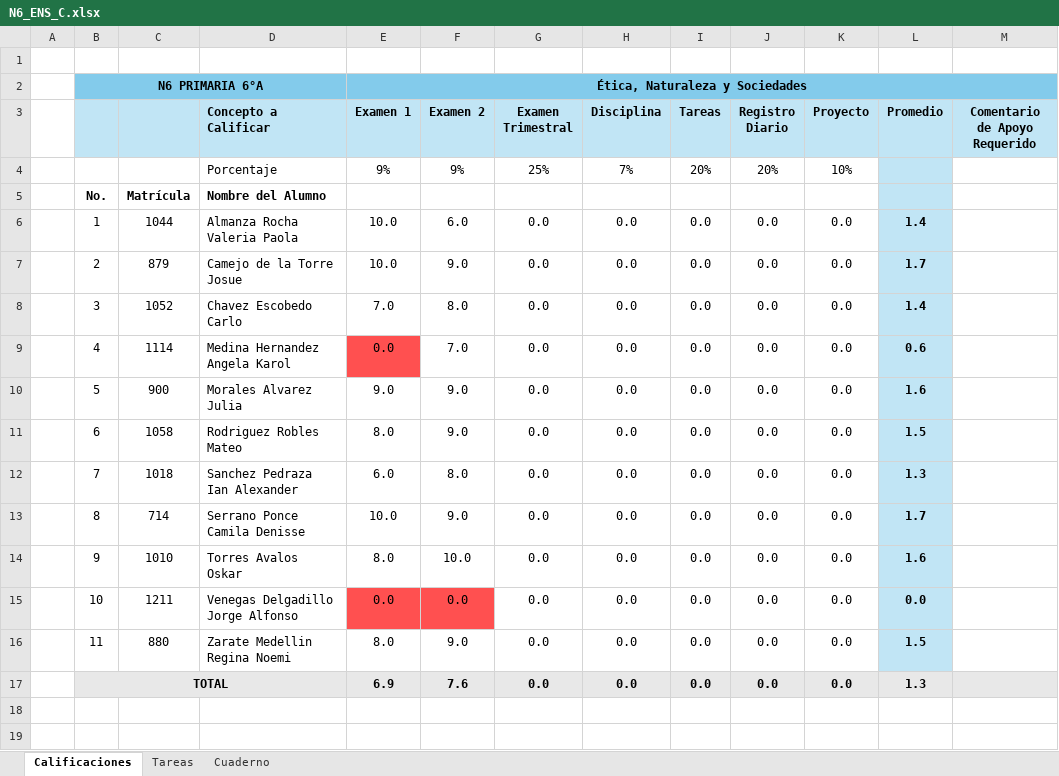
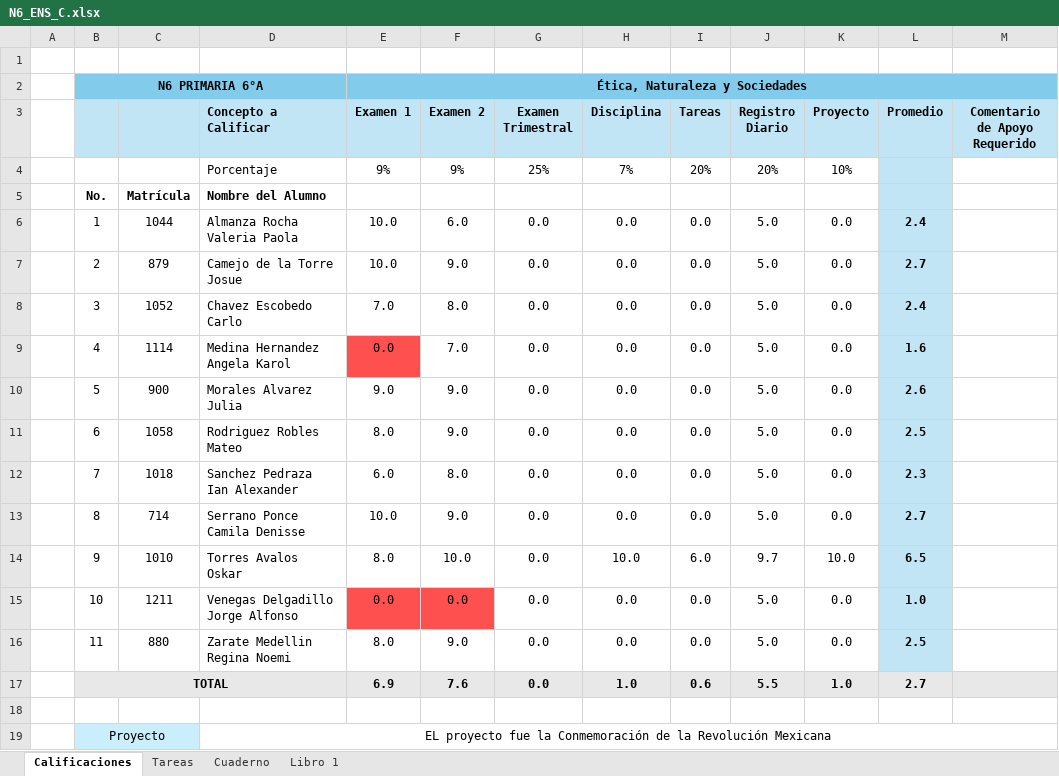
Before and after one commit to ElisaGuerra/Meraki, an Excel workbook: Calificaciones 2025-2026/N6_ENS_C.xlsx, sheet Calificaciones, drawn as a sheet; values as stored, in another font and other column widths than the file's, no borders; the diff names each change by its address in the sheet, - before the commit and + after, or states it on an @@ line.

```diff
--- a/Calificaciones 2025-2026/N6_ENS_C.xlsx (sheet Calificaciones)
+++ b/Calificaciones 2025-2026/N6_ENS_C.xlsx (sheet Calificaciones)
+sheet tab: Libro 1
-J6:J13 (Registro Diario): 0.0
+J6:J13 (Registro Diario): 5.0
-L6 (Promedio): 1.4
+L6 (Promedio): 2.4
-L7 (Promedio): 1.7
+L7 (Promedio): 2.7
-L8 (Promedio): 1.4
+L8 (Promedio): 2.4
-L9 (Promedio): 0.6
+L9 (Promedio): 1.6
-L10 (Promedio): 1.6
+L10 (Promedio): 2.6
-L11 (Promedio): 1.5
+L11 (Promedio): 2.5
-L12 (Promedio): 1.3
+L12 (Promedio): 2.3
-L13 (Promedio): 1.7
+L13 (Promedio): 2.7
-H14 (Disciplina): 0.0
+H14 (Disciplina): 10.0
-I14 (Tareas): 0.0
+I14 (Tareas): 6.0
-J14 (Registro Diario): 0.0
+J14 (Registro Diario): 9.7
-K14 (Proyecto): 0.0
+K14 (Proyecto): 10.0
-L14 (Promedio): 1.6
+L14 (Promedio): 6.5
-J15:J16 (Registro Diario): 0.0
+J15:J16 (Registro Diario): 5.0
-L15 (Promedio): 0.0
+L15 (Promedio): 1.0
-L16 (Promedio): 1.5
+L16 (Promedio): 2.5
-H17 (Disciplina): 0.0
+H17 (Disciplina): 1.0
-I17 (Tareas): 0.0
+I17 (Tareas): 0.6
-J17 (Registro Diario): 0.0
+J17 (Registro Diario): 5.5
-K17 (Proyecto): 0.0
+K17 (Proyecto): 1.0
-L17 (Promedio): 1.3
+L17 (Promedio): 2.7
+row 18: (empty)
+row 19:  | Proyecto |  | EL proyecto fue la Conmemoración de la Revolución Mexicana
```
Also changed, not shown: sheet Cuaderno, sheet Tareas, formulas that keep their value, Calificaciones 2025-2026/N3_ENS_C.xlsx.
